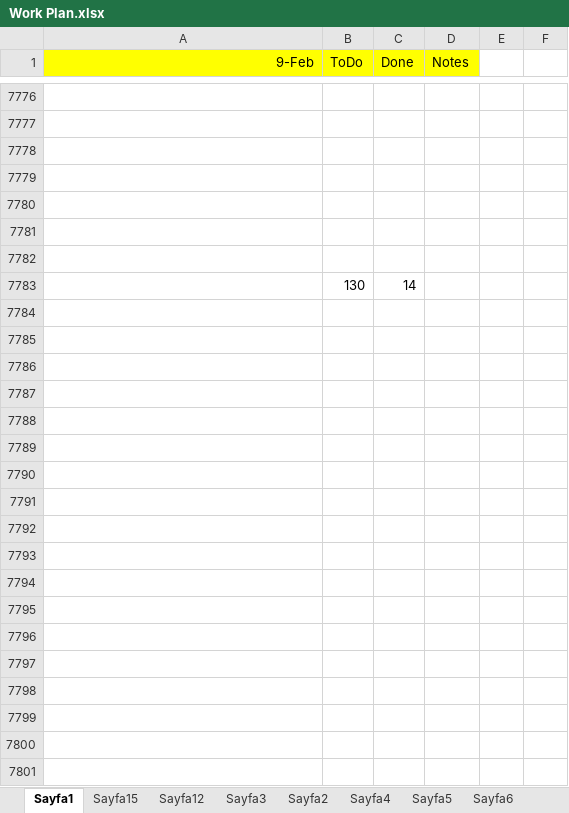
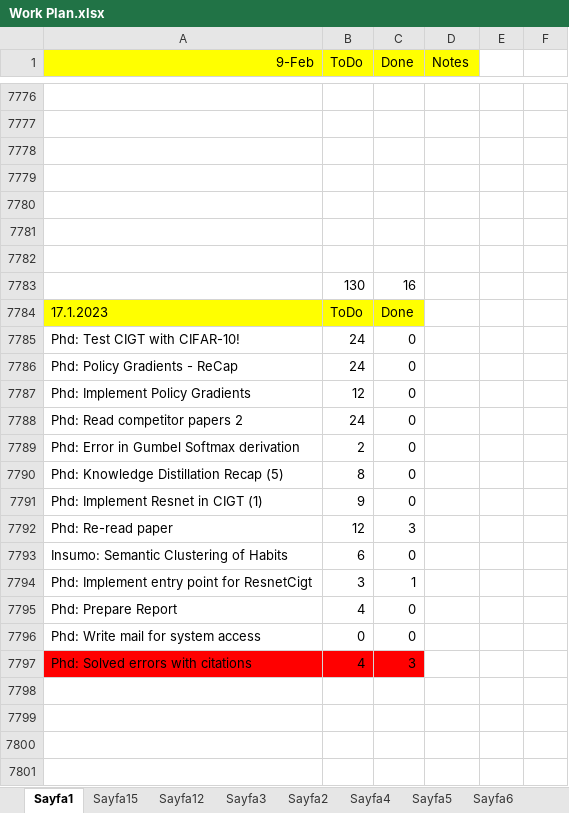
Before and after one commit to ufukcbicici/phd_work, an Excel workbook: Work Plan.xlsx, sheet Sayfa1, drawn as a sheet; only a part is shown, gaps mark what is left out; values as stored, in another font and other column widths than the file's, no borders; charts and pictures not drawn; addresses are those after the commit; the diff covers the shown part only; the diff names each change by its address in the sheet, - before the commit and + after, or states it on an @@ line.

Commit message:
Initialization of ResnetCigt blocks are complete.

```diff
--- a/Work Plan.xlsx (sheet Sayfa1)
+++ b/Work Plan.xlsx (sheet Sayfa1)
+row 7783:  | 130 | 16
+row 7784: 17.1.2023 | ToDo | Done
+row 7785: Phd: Test CIGT with CIFAR-10! | 24 | 0
+row 7786: Phd: Policy Gradients - ReCap | 24 | 0
+row 7787: Phd: Implement Policy Gradients | 12 | 0
+row 7788: Phd: Read competitor papers 2 | 24 | 0
+row 7789: Phd: Error in Gumbel Softmax derivation | 2 | 0
+row 7790: Phd: Knowledge Distillation Recap (5) | 8 | 0
+row 7791: Phd: Implement Resnet in CIGT (1) | 9 | 0
+row 7792: Phd: Re-read paper | 12 | 3
+row 7793: Insumo: Semantic Clustering of Habits | 6 | 0
+row 7794: Phd: Implement entry point for ResnetCigt | 3 | 1
+row 7795: Phd: Prepare Report | 4 | 0
+row 7796: Phd: Write mail for system access | 0 | 0
+row 7797: Phd: Solved errors with citations | 4 | 3
-row 7798:  | 130 | 14
+row 7798: (empty)
+row 7799: (empty)
+row 7800: (empty)
+row 7801: (empty)
```
Also changed, not shown: 126 added rows and 2 edited cells elsewhere in this sheet, sheet Sayfa10, other sheet tabs, 14 other files.
